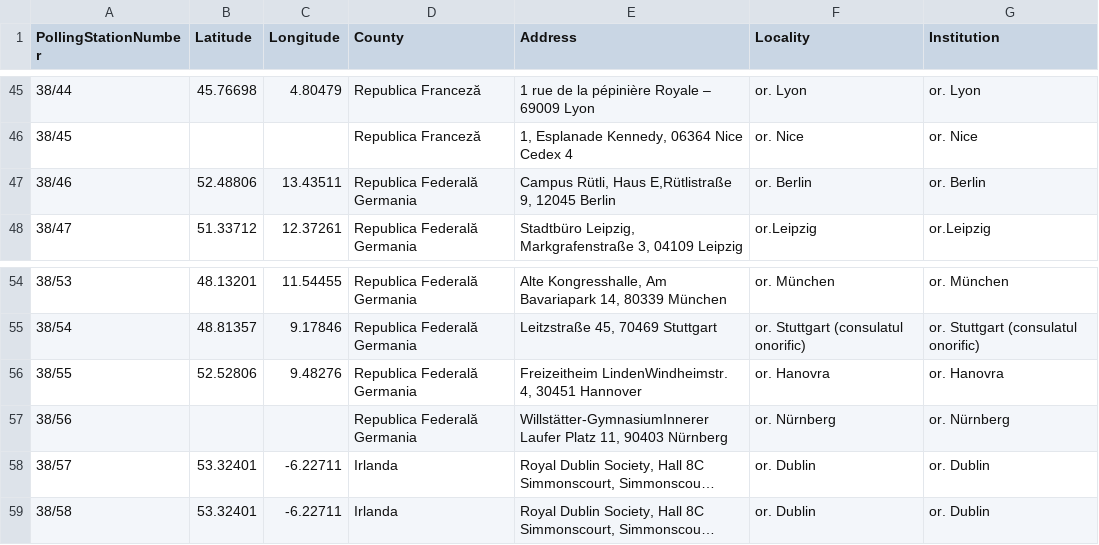
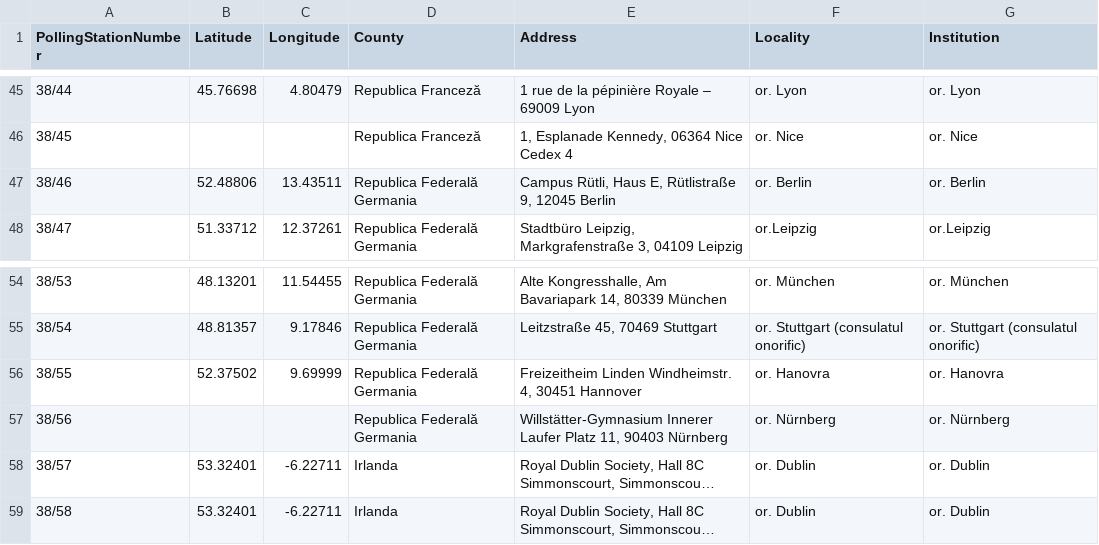
Before and after one commit to code4moldova/vot-diaspora-process-data, a CSV file: output.csv, drawn as a sheet; only a part is shown, gaps mark what is left out; long unchanged cells end in …; the diff names each change by its address in the sheet, - before the commit and + after, or states it on an @@ line.

```diff
--- a/output.csv
+++ b/output.csv
-E47 (Address): …Rütli, Haus E,Rütlistraße 9, 12045…
+E47 (Address): …Rütli, Haus E, Rütlistraße 9, 12045…
-B56 (Latitude): 52.52806
+B56 (Latitude): 52.37502
-C56 (Longitude): 9.48276
+C56 (Longitude): 9.69999
-E56 (Address): Freizeitheim LindenWindheimstr. 4, 30451…
+E56 (Address): Freizeitheim Linden Windheimstr. 4, 30451…
-E57 (Address): Willstätter-GymnasiumInnerer Laufer Platz…
+E57 (Address): Willstätter-Gymnasium Innerer Laufer Platz…
```
Also changed, not shown: input.csv, 1 other file.
